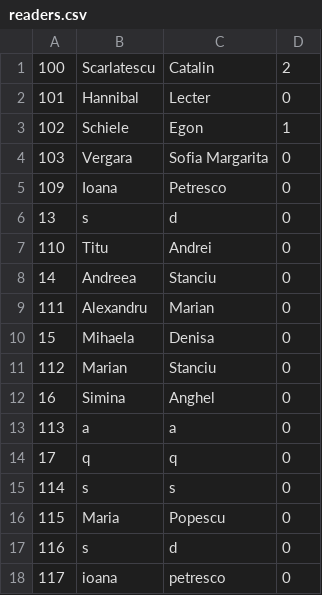
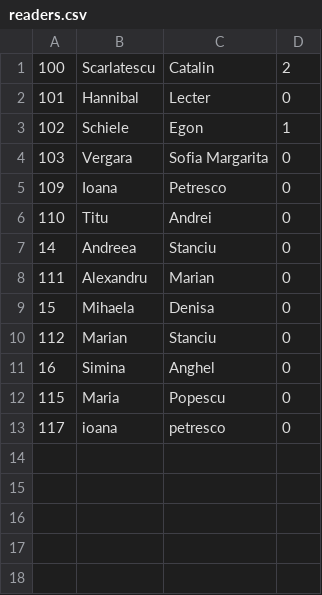
Before and after one commit to andreea2424/Library, a CSV file: readers.csv, drawn as a sheet.

Commit message:
Update readers.csv

```diff
--- a/readers.csv
+++ b/readers.csv
@@ -5,3 +5,2 @@
 109,Ioana,Petresco,0
-13,s,d,0
 110,Titu,Andrei,0
@@ -12,7 +11,3 @@
 16,Simina,Anghel,0
-113,a,a,0
-17,q,q,0
-114,s,s,0
 115,Maria,Popescu,0
-116,s,d,0
 117,ioana,petresco,0
```
